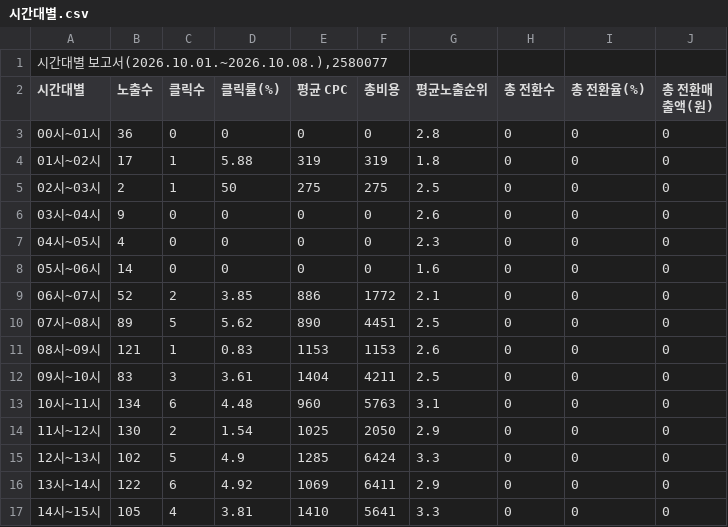
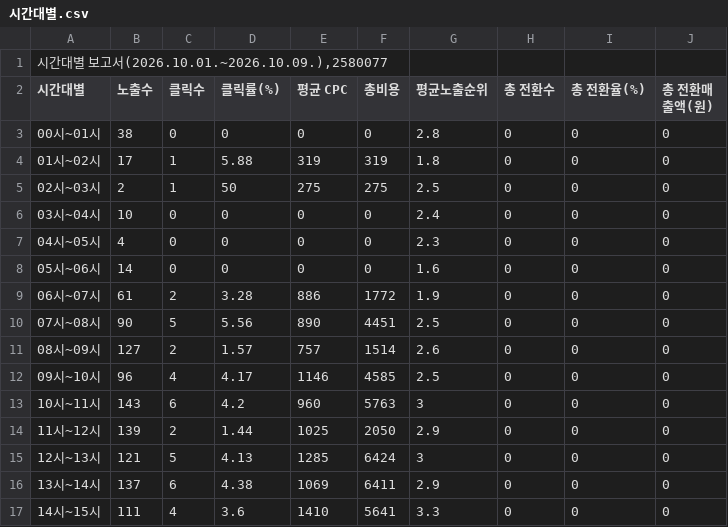
Before and after one commit to LeeKwanBeom/saero-ad-report-skill, a CSV file: data/2026-10/시간대별.csv, drawn as a sheet; only a part is shown; the diff covers the shown part only.

```diff
--- a/data/2026-10/시간대별.csv
+++ b/data/2026-10/시간대별.csv
@@ -1,17 +1,17 @@
-"시간대별 보고서(2026.10.01.~2026.10.08.),2580077"
+"시간대별 보고서(2026.10.01.~2026.10.09.),2580077"
 시간대별,노출수,클릭수,클릭률(%),평균 CPC,총비용,평균노출순위,총 전환수,총 전환율(%),총 전환매출액(원)
-00시~01시,36,0,0,0,0,2.8,0,0,0
+00시~01시,38,0,0,0,0,2.8,0,0,0
 01시~02시,17,1,5.88,319,319,1.8,0,0,0
 02시~03시,2,1,50,275,275,2.5,0,0,0
-03시~04시,9,0,0,0,0,2.6,0,0,0
+03시~04시,10,0,0,0,0,2.4,0,0,0
 04시~05시,4,0,0,0,0,2.3,0,0,0
 05시~06시,14,0,0,0,0,1.6,0,0,0
-06시~07시,52,2,3.85,886,1772,2.1,0,0,0
-07시~08시,89,5,5.62,890,4451,2.5,0,0,0
-08시~09시,121,1,0.83,1153,1153,2.6,0,0,0
-09시~10시,83,3,3.61,1404,4211,2.5,0,0,0
-10시~11시,134,6,4.48,960,5763,3.1,0,0,0
-11시~12시,130,2,1.54,1025,2050,2.9,0,0,0
-12시~13시,102,5,4.9,1285,6424,3.3,0,0,0
-13시~14시,122,6,4.92,1069,6411,2.9,0,0,0
-14시~15시,105,4,3.81,1410,5641,3.3,0,0,0
+06시~07시,61,2,3.28,886,1772,1.9,0,0,0
+07시~08시,90,5,5.56,890,4451,2.5,0,0,0
+08시~09시,127,2,1.57,757,1514,2.6,0,0,0
+09시~10시,96,4,4.17,1146,4585,2.5,0,0,0
+10시~11시,143,6,4.2,960,5763,3,0,0,0
+11시~12시,139,2,1.44,1025,2050,2.9,0,0,0
+12시~13시,121,5,4.13,1285,6424,3,0,0,0
+13시~14시,137,6,4.38,1069,6411,2.9,0,0,0
+14시~15시,111,4,3.6,1410,5641,3.3,0,0,0
```
Also changed, not shown: 28 edited cells elsewhere in this file, data/2026-10/검색어.csv, data/2026-10/상세지역.csv, 1 other file.
